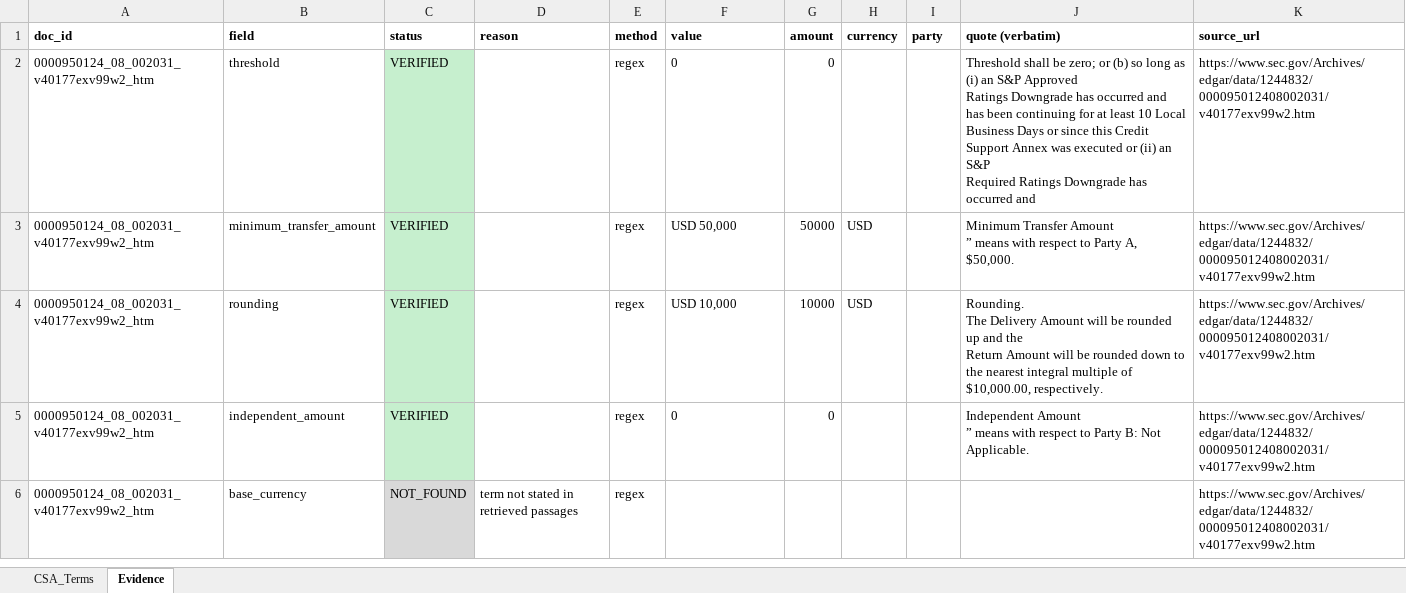
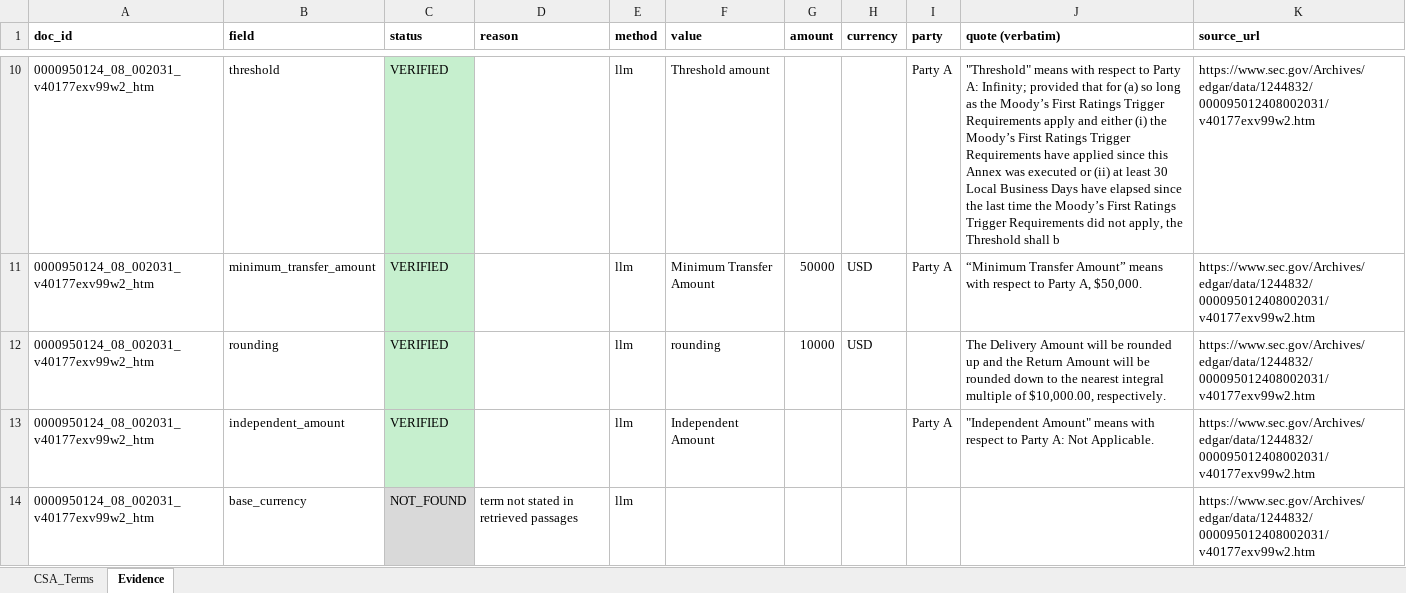
Before and after one commit to premchand0001-droid/PFE_Copliot, an Excel workbook: results/run_20261122/deliverables/csa_terms_extracted.xlsx, sheet Evidence, drawn as a sheet; only a part is shown, gaps mark what is left out; values as stored, in another font and other column widths than the file's, no borders; addresses are those after the commit; ↵ is a line break in a cell; the diff covers the shown part only; the diff names each change by its address in the sheet, - before the commit and + after, or states it on an @@ line.

```diff
--- a/results/run_20261122/deliverables/csa_terms_extracted.xlsx (sheet Evidence)
+++ b/results/run_20261122/deliverables/csa_terms_extracted.xlsx (sheet Evidence)
-E10:E14 (method): regex
+E10:E14 (method): llm
-F10 (value): 0
+F10 (value): Threshold amount
-G10 (amount): 0
+G10 (amount): (empty)
-I10:I11 (party): (empty)
+I10:I11 (party): Party A
-J10 (quote (verbatim)): Threshold shall be zero; or (b) so long as (i) an S&P Approved ↵ Ratings Downgrade has occurred and has been continuing for at least 10 Local ↵ Business Days or since this Credit Support Annex was executed or (ii) an S&P ↵ Required Ratings Downgrade has occurred and
+J10 (quote (verbatim)): "Threshold" means with respect to Party A: Infinity; provided that for (a) so long as the Moody’s First Ratings Trigger Requirements apply and either (i) the Moody’s First Ratings Trigger Requirements have applied since this Annex was executed or (ii) at least 30 Local Business Days have elapsed since the last time the Moody’s First Ratings Trigger Requirements did not apply, the Threshold shall b
-F11 (value): USD 50,000
+F11 (value): Minimum Transfer Amount
-J11 (quote (verbatim)): Minimum Transfer Amount ↵ ” means with…
+J11 (quote (verbatim)): “Minimum Transfer Amount” means with…
-F12 (value): USD 10,000
+F12 (value): rounding
-J12 (quote (verbatim)): Rounding. ↵ The Delivery…
+J12 (quote (verbatim)): The Delivery…
-F13 (value): 0
+F13 (value): Independent Amount
-G13 (amount): 0
+G13 (amount): (empty)
-I13 (party): (empty)
+I13 (party): Party A
-J13 (quote (verbatim)): Independent Amount ↵ ” means with respect to Party B: Not Applicable.
+J13 (quote (verbatim)): "Independent Amount" means with respect to Party A: Not Applicable.
```
Also changed, not shown: other rows of this sheet, sheet CSA_Terms, results/run_20261122/deliverables/daily_ccr_pack_20261122.xlsx, results/run_20261122/deliverables/stress_covid_2020_20261122.xlsx, 54 other files.
